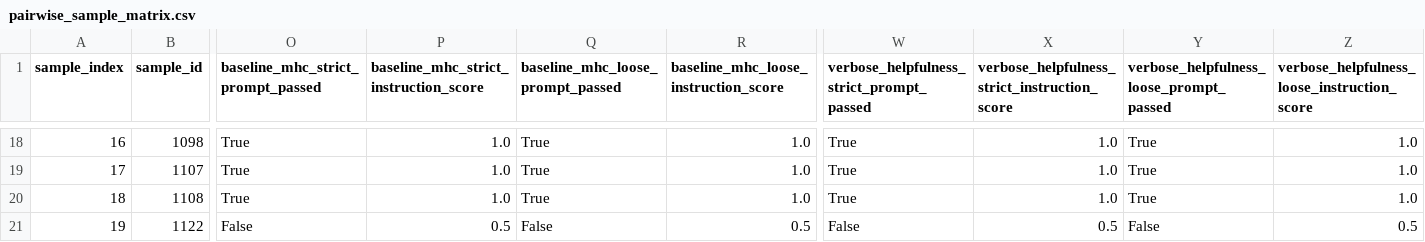
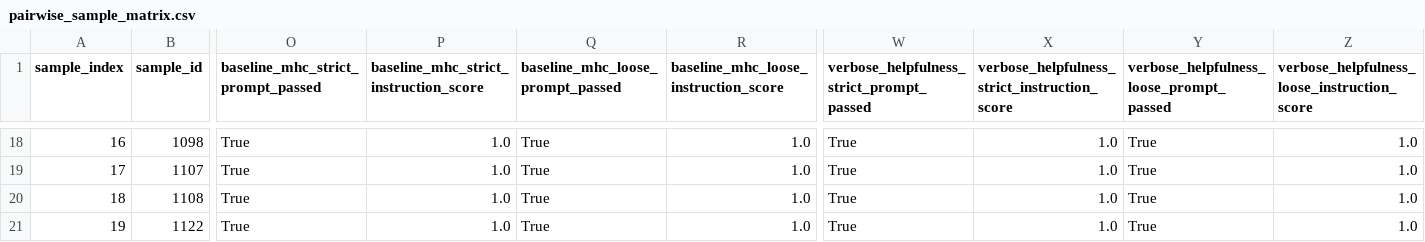
Before and after one commit to chengzi2337/reproduction, a CSV file: reports/ifeval_qwen3_smoke_limit20/pairwise_sample_matrix.csv, drawn as a sheet; only a part is shown, gaps mark what is left out; the diff covers the shown part only; the diff names each change by its address in the sheet, - before the commit and + after, or states it on an @@ line.

Commit message:
fix: make IFEval checker aggregation deterministic

```diff
--- a/reports/ifeval_qwen3_smoke_limit20/pairwise_sample_matrix.csv
+++ b/reports/ifeval_qwen3_smoke_limit20/pairwise_sample_matrix.csv
-O21: False
+O21: True
-P21: 0.5
+P21: 1.0
-Q21 (baseline_mhc_loose_prompt_passed): False
+Q21 (baseline_mhc_loose_prompt_passed): True
-R21: 0.5
+R21: 1.0
-W21: False
+W21: True
-X21: 0.5
+X21: 1.0
-Y21: False
+Y21: True
-Z21: 0.5
+Z21: 1.0
```
Also changed, not shown: 4 edited cells elsewhere in this file, 13 other files.
